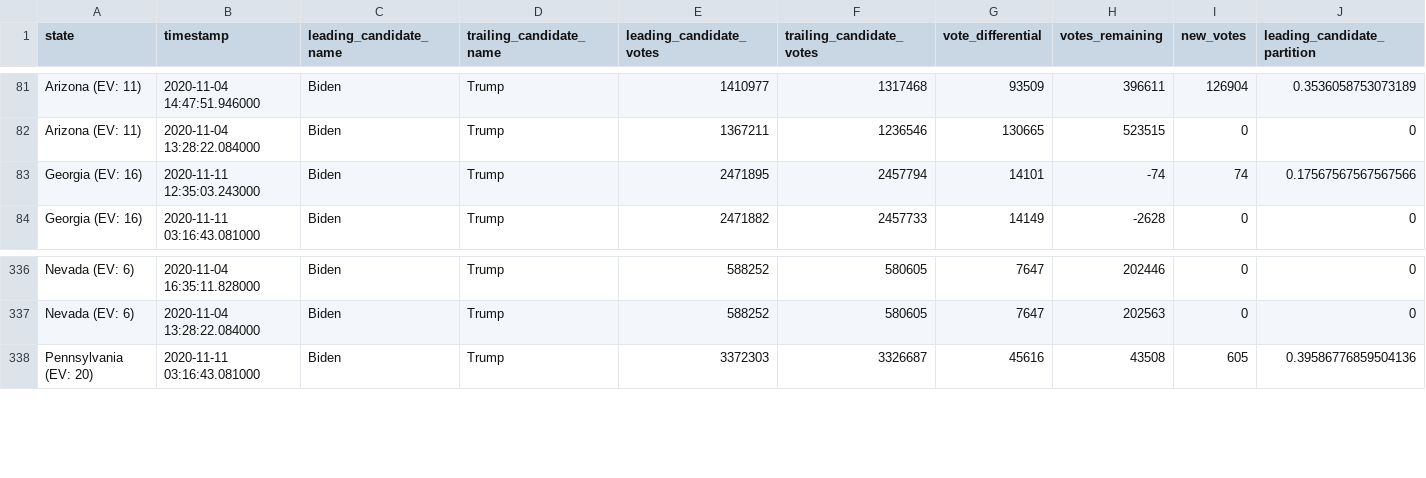
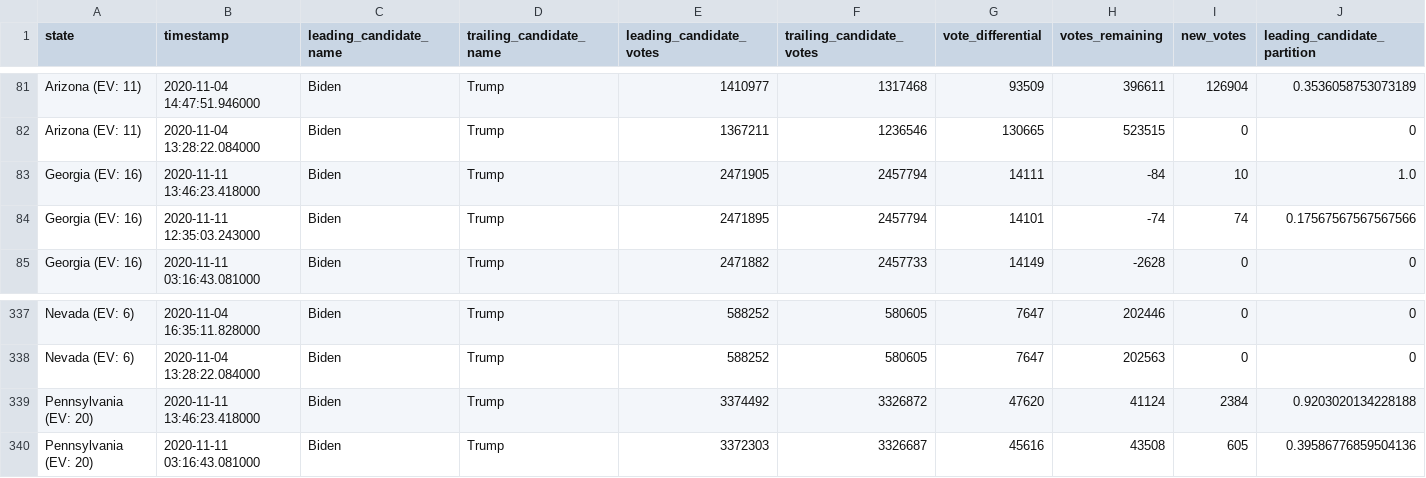
Before and after one commit to mariasam1/nyt-2020-election-scraper, a CSV file: battleground-state-changes.csv, drawn as a sheet; only a part is shown, gaps mark what is left out; rows hold the shown columns only; the diff names each change by its address in the sheet, - before the commit and + after, or states it on an @@ line.

```diff
--- a/battleground-state-changes.csv
+++ b/battleground-state-changes.csv
+row 83: Georgia (EV: 16) | 2020-11-11 13:46:23.418000 | Biden | Trump | 2471905 | 2457794 | 14111 | -84 | 10 | 1.0
+row 339: Pennsylvania (EV: 20) | 2020-11-11 13:46:23.418000 | Biden | Trump | 3374492 | 3326872 | 47620 | 41124 | 2384 | 0.9203020134228188
```
Also changed, not shown: 2 other files.
